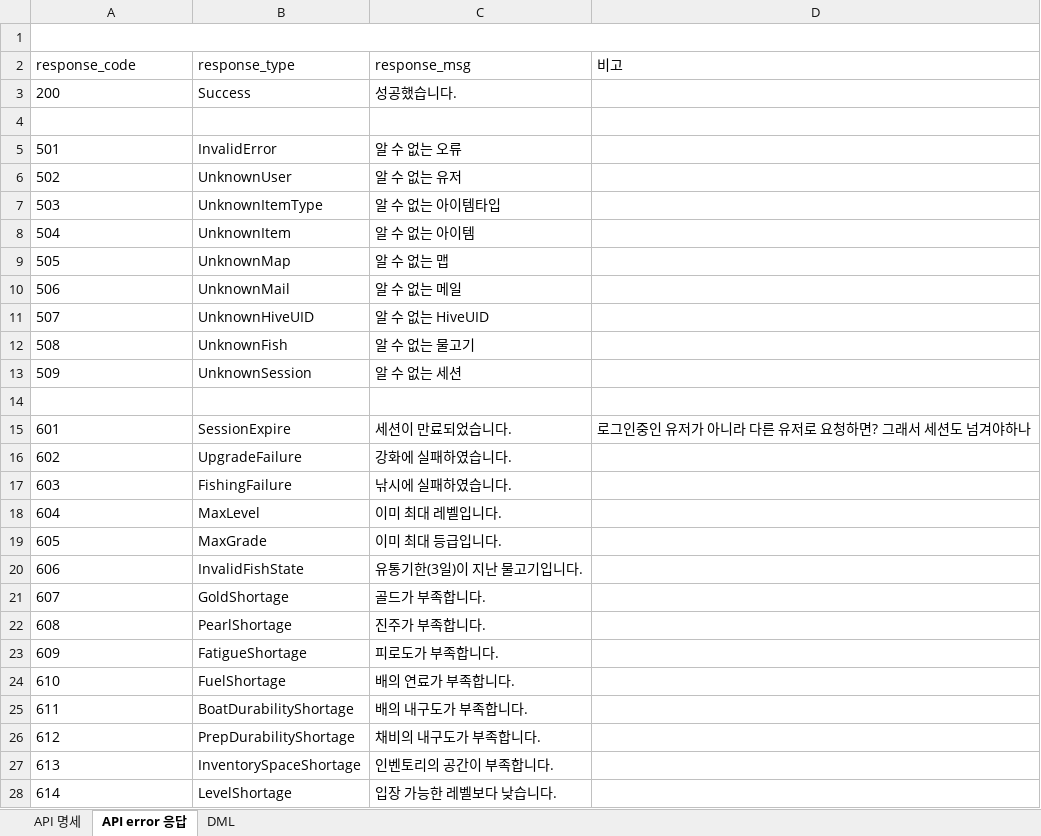
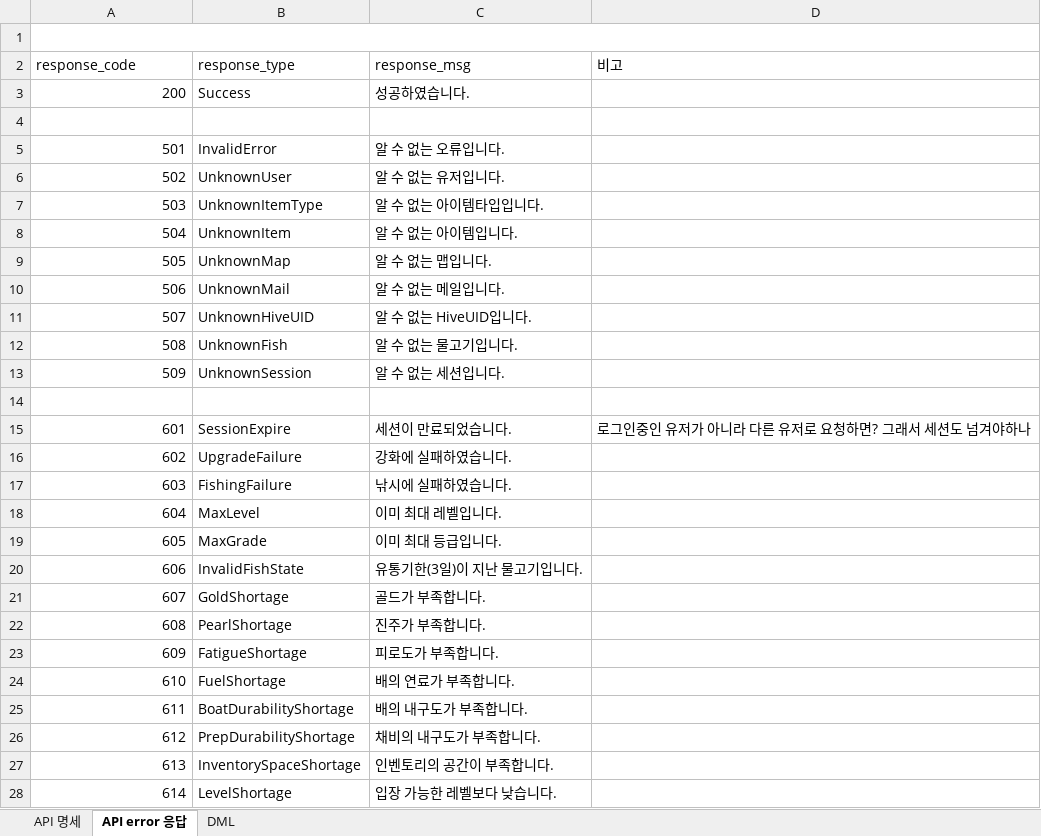
Before and after one commit to JinhaSuh/UrukGame, an Excel workbook: docs/우럭아왜우럭 API 설계.xlsx, sheet API error 응답, drawn as a sheet; only a part is shown; values as stored, in another font and other column widths than the file's, no borders; the diff covers the shown part only; the diff names each change by its address in the sheet, - before the commit and + after, or states it on an @@ line.

Commit message:
데이터 설계, API 설계
- 테이블 스키마 업데이트
- requestBody & responseBody 설명 추가

```diff
--- a/docs/우럭아왜우럭 API 설계.xlsx (sheet API error 응답)
+++ b/docs/우럭아왜우럭 API 설계.xlsx (sheet API error 응답)
-A3 alignment: left
+A3 alignment: right
-C3 (response_msg): 성공했습니다.
+C3 (response_msg): 성공하였습니다.
-A5:A13 alignment: left
+A5:A13 alignment: right
-C5 (response_msg): 알 수 없는 오류
+C5 (response_msg): 알 수 없는 오류입니다.
-C6 (response_msg): 알 수 없는 유저
+C6 (response_msg): 알 수 없는 유저입니다.
-C7 (response_msg): 알 수 없는 아이템타입
+C7 (response_msg): 알 수 없는 아이템타입입니다.
-C8 (response_msg): 알 수 없는 아이템
+C8 (response_msg): 알 수 없는 아이템입니다.
-C9 (response_msg): 알 수 없는 맵
+C9 (response_msg): 알 수 없는 맵입니다.
-C10 (response_msg): 알 수 없는 메일
+C10 (response_msg): 알 수 없는 메일입니다.
-C11 (response_msg): 알 수 없는 HiveUID
+C11 (response_msg): 알 수 없는 HiveUID입니다.
-C12 (response_msg): 알 수 없는 물고기
+C12 (response_msg): 알 수 없는 물고기입니다.
-C13 (response_msg): 알 수 없는 세션
+C13 (response_msg): 알 수 없는 세션입니다.
-A15:A28 alignment: left
+A15:A28 alignment: right
```
Also changed, not shown: cell formats elsewhere in this sheet, sheet API 명세, sheet DML, docs/우럭아왜우럭 데이터 설계.xlsx.
